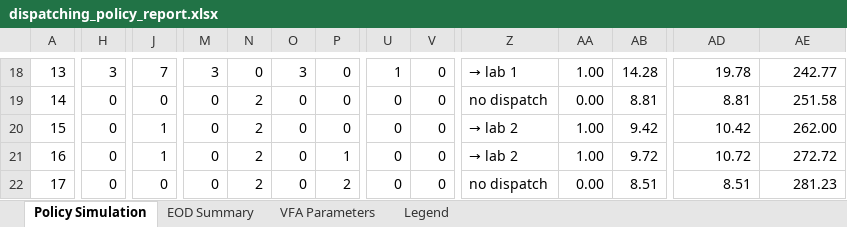
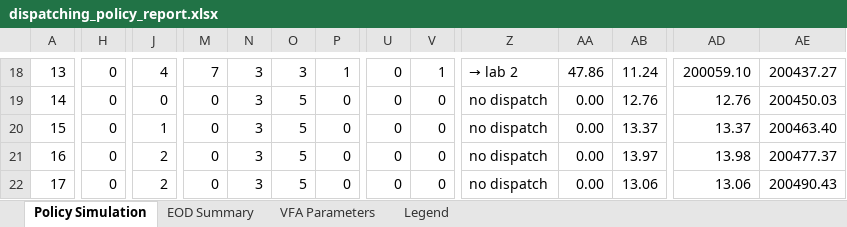
Before and after one commit to mfadaki/dynamic_dispatching, an Excel workbook: dispatching_policy_report.xlsx, sheet Policy Simulation, drawn as a sheet; only a part is shown, gaps mark what is left out; values as stored, in another font and other column widths than the file's, no cell formats; the diff covers the shown part only; the diff names each change by its address in the sheet, - before the commit and + after, or states it on an @@ line.

```diff
--- a/dispatching_policy_report.xlsx (sheet Policy Simulation)
+++ b/dispatching_policy_report.xlsx (sheet Policy Simulation)
-H18: 3
+H18: 0
-J18: 7
+J18: 4
-M18: 3
+M18: 7
-N18: 0
+N18: 3
-P18: 0
+P18: 1
-U18: 1
+U18: 0
-V18: 0
+V18: 1
-Z18: → lab 1
+Z18: → lab 2
-AA18: 1.00
+AA18: 47.86
-AB18: 14.28
+AB18: 11.24
-AD18: 19.78
+AD18: 200059.10
-AE18: 242.77
+AE18: 200437.27
-N19:N22: 2
+N19:N22: 3
-O19:O22: 0
+O19:O22: 5
-AB19: 8.81
+AB19: 12.76
-AD19: 8.81
+AD19: 12.76
-AE19: 251.58
+AE19: 200450.03
-Z20:Z21: → lab 2
+Z20:Z21: no dispatch
-AA20:AA21: 1.00
+AA20:AA21: 0.00
-AB20: 9.42
+AB20: 13.37
-AD20: 10.42
+AD20: 13.37
-AE20: 262.00
+AE20: 200463.40
-J21: 1
+J21: 2
-P21: 1
+P21: 0
-AB21: 9.72
+AB21: 13.97
-AD21: 10.72
+AD21: 13.98
-AE21: 272.72
+AE21: 200477.37
-J22: 0
+J22: 2
-P22: 2
+P22: 0
-AB22: 8.51
+AB22: 13.06
-AD22: 8.51
+AD22: 13.06
-AE22: 281.23
+AE22: 200490.43
```
Also changed, not shown: 506 edited cells elsewhere in this sheet, sheet EOD Summary, sheet VFA Parameters, sheet Legend, cell formats, 18 other files.
